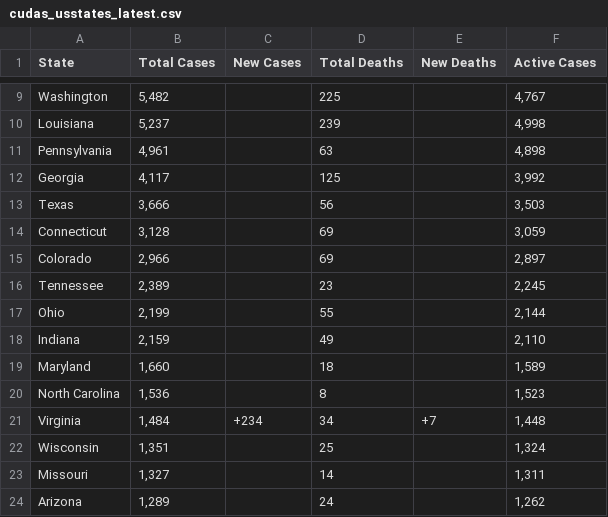
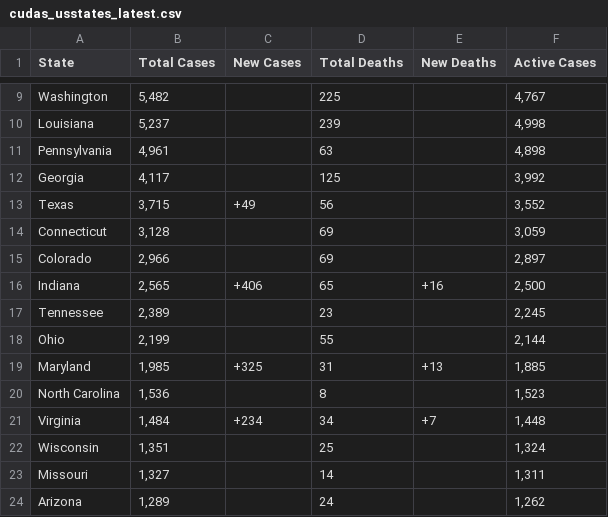
Before and after one commit to WeatherEric/covid19, a CSV file: latestdata/cudas_usstates_latest.csv, drawn as a sheet; only a part is shown, gaps mark what is left out.

Commit message:
20200401 14:15:01Z Upload

```diff
--- a/latestdata/cudas_usstates_latest.csv
+++ b/latestdata/cudas_usstates_latest.csv
@@ -12,9 +12,9 @@ Pennsylvania,"4,961",,63,,"4,898"
 Georgia,"4,117",,125,,"3,992"
-Texas,"3,666",,56,,"3,503"
+Texas,"3,715",+49,56,,"3,552"
 Connecticut,"3,128",,69,,"3,059"
 Colorado,"2,966",,69,,"2,897"
+Indiana,"2,565",+406,65,+16,"2,500"
 Tennessee,"2,389",,23,,"2,245"
 Ohio,"2,199",,55,,"2,144"
-Indiana,"2,159",,49,,"2,110"
-Maryland,"1,660",,18,,"1,589"
+Maryland,"1,985",+325,31,+13,"1,885"
 North Carolina,"1,536",,8,,"1,523"
```
